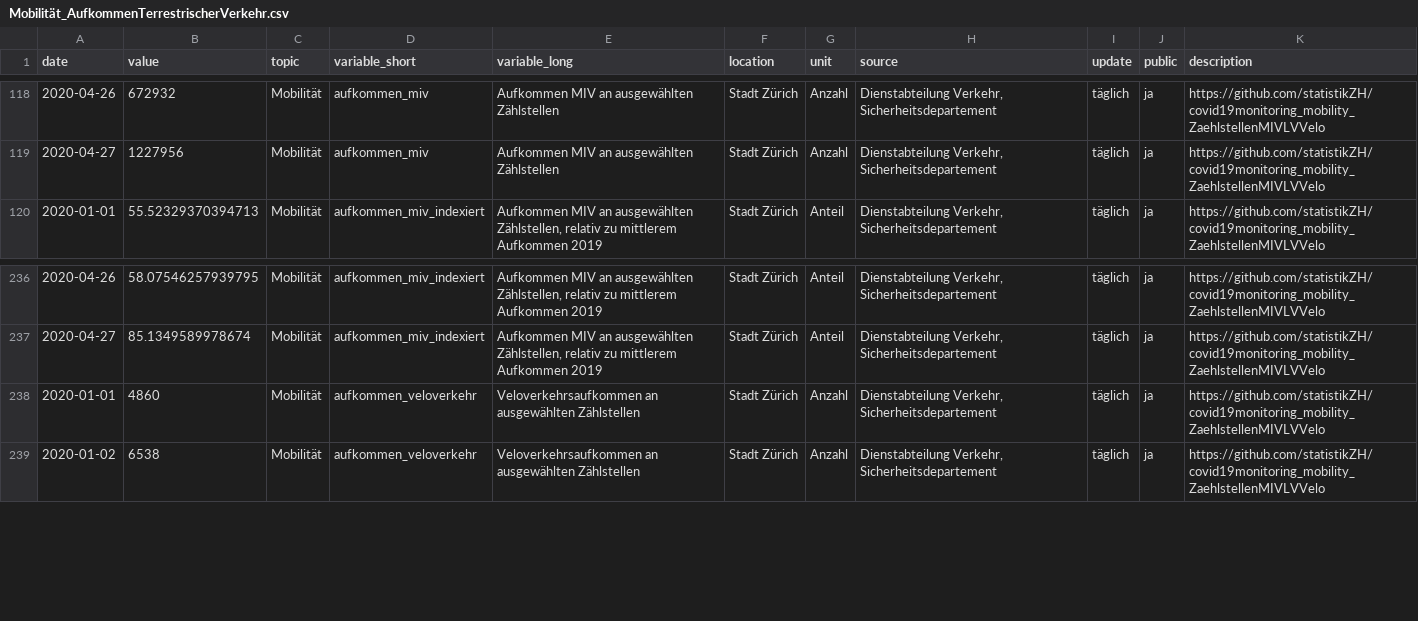
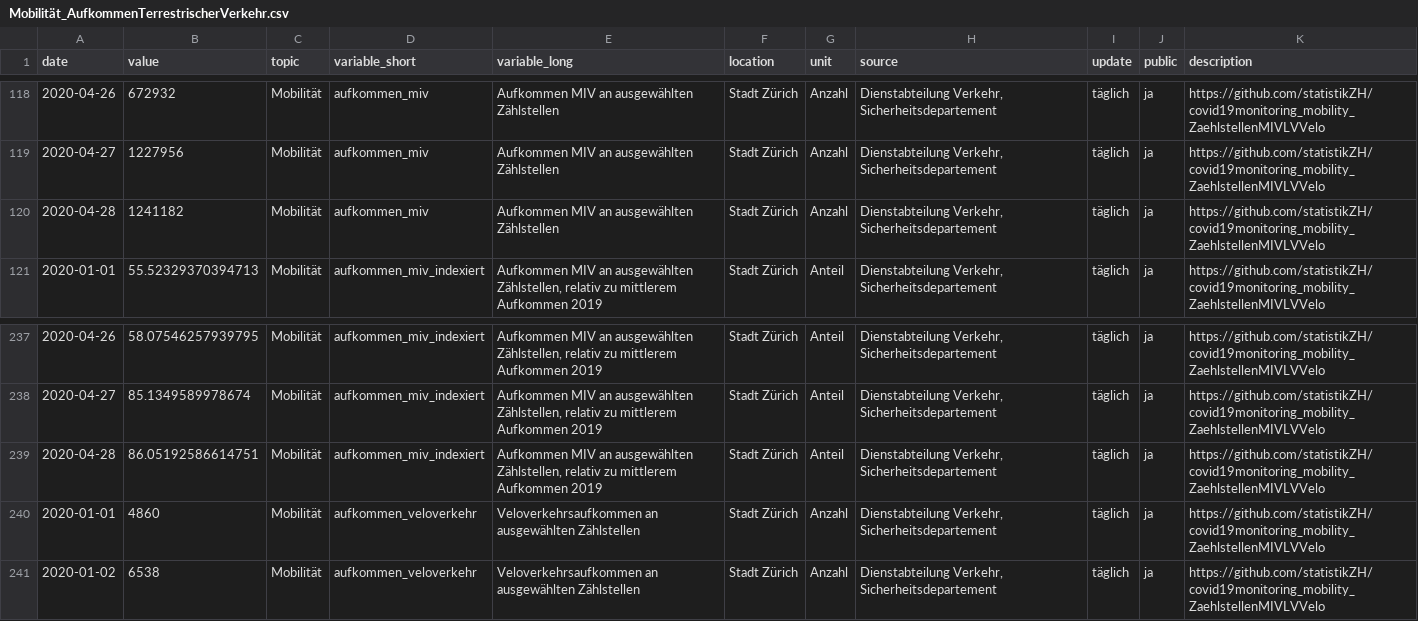
Before and after one commit to statistikZH/covid19monitoring_mobility_ZaehlstellenMIVLVVelo, a CSV file: Mobilität_AufkommenTerrestrischerVerkehr.csv, drawn as a sheet; only a part is shown, gaps mark what is left out.

Commit message:
29.4.

```diff
--- a/Mobilität_AufkommenTerrestrischerVerkehr.csv
+++ b/Mobilität_AufkommenTerrestrischerVerkehr.csv
@@ -119,2 +119,3 @@ date,value,topic,variable_short,variable_long,location,unit,source,update,public
 2020-04-27,1227956,Mobilität,aufkommen_miv,Aufkommen MIV an ausgewählten Zählstellen,Stadt Zürich,Anzahl,"Dienstabteilung Verkehr, Sicherheitsdepartement",täglich,ja,https://github.com/statistikZH/covid19monitoring_mobility_ZaehlstellenMIVLVVelo
+2020-04-28,1241182,Mobilität,aufkommen_miv,Aufkommen MIV an ausgewählten Zählstellen,Stadt Zürich,Anzahl,"Dienstabteilung Verkehr, Sicherheitsdepartement",täglich,ja,https://github.com/statistikZH/covid19monitoring_mobility_ZaehlstellenMIVLVVelo
 2020-01-01,55.52329370394713,Mobilität,aufkommen_miv_indexiert,"Aufkommen MIV an ausgewählten Zählstellen, relativ zu mittlerem Aufkommen 2019",Stadt Zürich,Anteil,"Dienstabteilung Verkehr, Sicherheitsdepartement",täglich,ja,https://github.com/statistikZH/covid19monitoring_mobility_ZaehlstellenMIVLVVelo
@@ -237,2 +238,3 @@ date,value,topic,variable_short,variable_long,location,unit,source,update,public
 2020-04-27,85.1349589978674,Mobilität,aufkommen_miv_indexiert,"Aufkommen MIV an ausgewählten Zählstellen, relativ zu mittlerem Aufkommen 2019",Stadt Zürich,Anteil,"Dienstabteilung Verkehr, Sicherheitsdepartement",täglich,ja,https://github.com/statistikZH/covid19monitoring_mobility_ZaehlstellenMIVLVVelo
+2020-04-28,86.05192586614751,Mobilität,aufkommen_miv_indexiert,"Aufkommen MIV an ausgewählten Zählstellen, relativ zu mittlerem Aufkommen 2019",Stadt Zürich,Anteil,"Dienstabteilung Verkehr, Sicherheitsdepartement",täglich,ja,https://github.com/statistikZH/covid19monitoring_mobility_ZaehlstellenMIVLVVelo
 2020-01-01,4860,Mobilität,aufkommen_veloverkehr,Veloverkehrsaufkommen an ausgewählten Zählstellen,Stadt Zürich,Anzahl,"Dienstabteilung Verkehr, Sicherheitsdepartement",täglich,ja,https://github.com/statistikZH/covid19monitoring_mobility_ZaehlstellenMIVLVVelo
```
